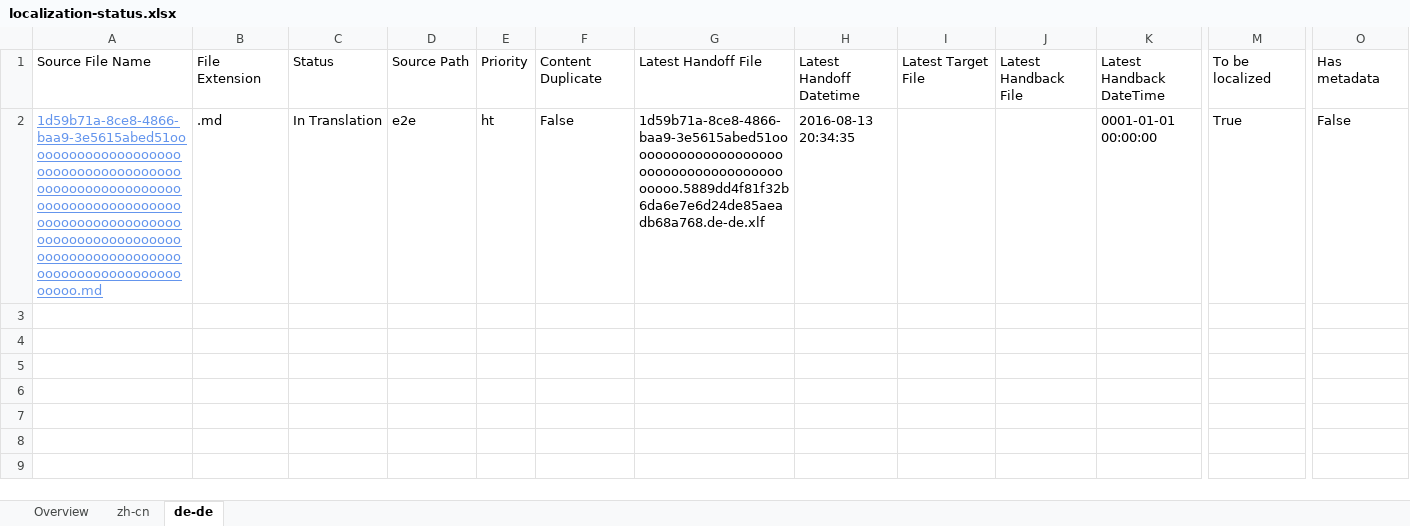
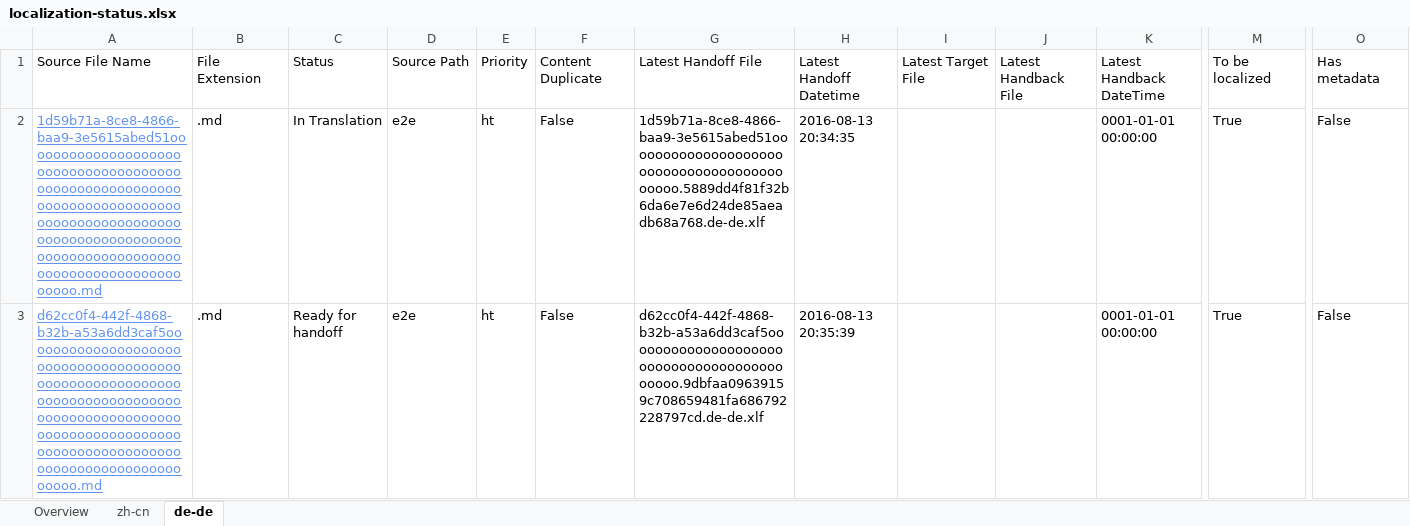
Before and after one commit to OpenLocalizationTestOrg/olhandback-e2e, an Excel workbook: ol-handback/OpenLocalizationTestOrg/oltest/ci/localization-status.xlsx, sheet de-de, drawn as a sheet; only a part is shown, gaps mark what is left out; values as stored, in another font and other column widths than the file's, no borders; table styles not drawn; rows hold the shown columns only; the diff names each change by its address in the sheet, - before the commit and + after, or states it on an @@ line.

Commit message:
Generate Report for Handoff

```diff
--- a/ol-handback/OpenLocalizationTestOrg/oltest/ci/localization-status.xlsx (sheet de-de)
+++ b/ol-handback/OpenLocalizationTestOrg/oltest/ci/localization-status.xlsx (sheet de-de)
+row 3: d62cc0f4-442f-4868-b32b-a53a6dd3caf5ooooooooooooooooooooooooooooooooooooooooooooooooooooooooooooooooooooooooooooooooooooooooooooooooooooooooooooooooooooooooooooooooooooooooooooooooooooooo.md | .md | Ready for handoff | e2e | ht | False | d62cc0f4-442f-4868-b32b-a53a6dd3caf5ooooooooooooooooooooooooooooooooooooooooooo.9dbfaa09639159c708659481fa686792228797cd.de-de.xlf | 2016-08-13 20:35:39 |  |  | 0001-01-01 00:00:00 | True | False
```
Also changed, not shown: sheet zh-cn, sheet Overview.
